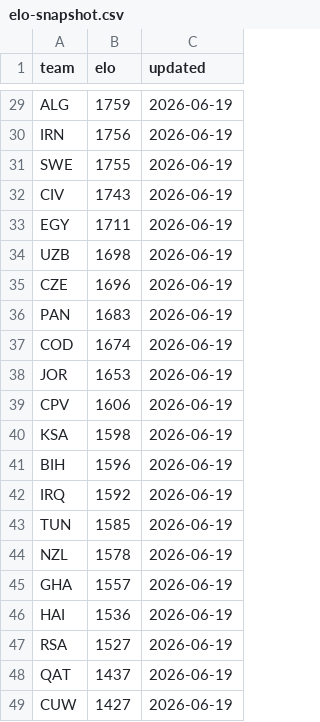
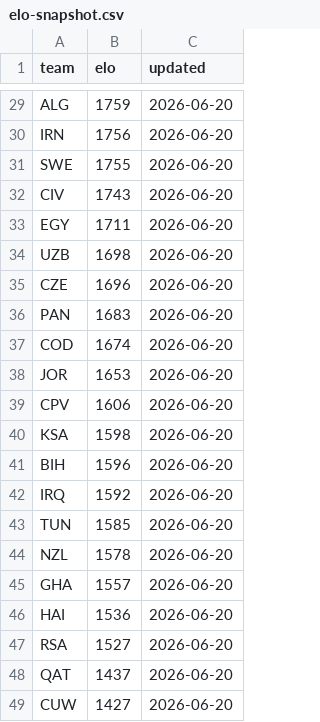
Before and after one commit to galando/world-cup-2026-predictor, a CSV file: scripts/data/elo-snapshot.csv, drawn as a sheet; only a part is shown, gaps mark what is left out; the diff covers the shown part only; the diff names each change by its address in the sheet, - before the commit and + after, or states it on an @@ line.

```diff
--- a/scripts/data/elo-snapshot.csv
+++ b/scripts/data/elo-snapshot.csv
-C29:C49 (updated): 2026-06-19
+C29:C49 (updated): 2026-06-20
```
Also changed, not shown: 2 added rows, 2 removed rows and 25 edited cells elsewhere in this file, 1 other file.
